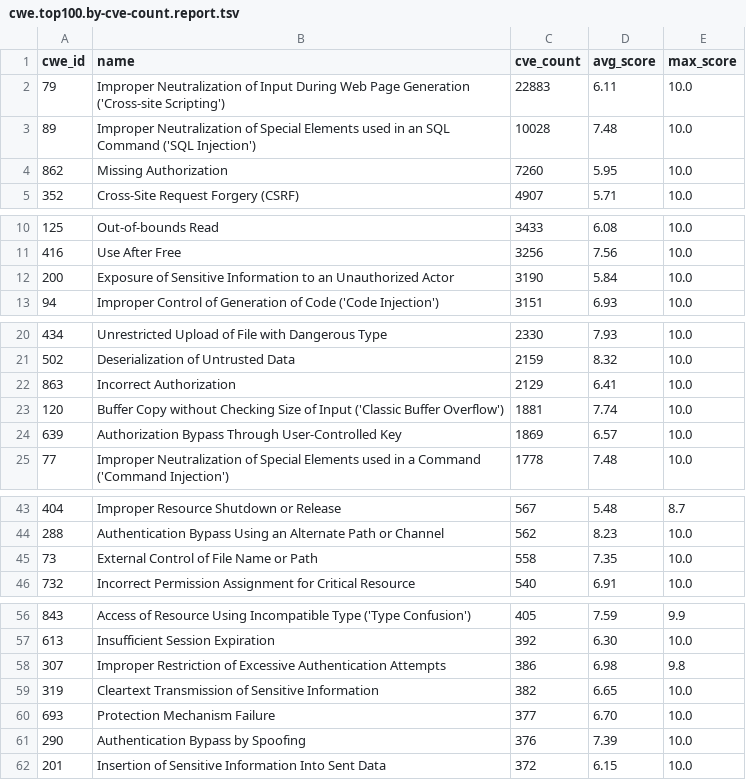
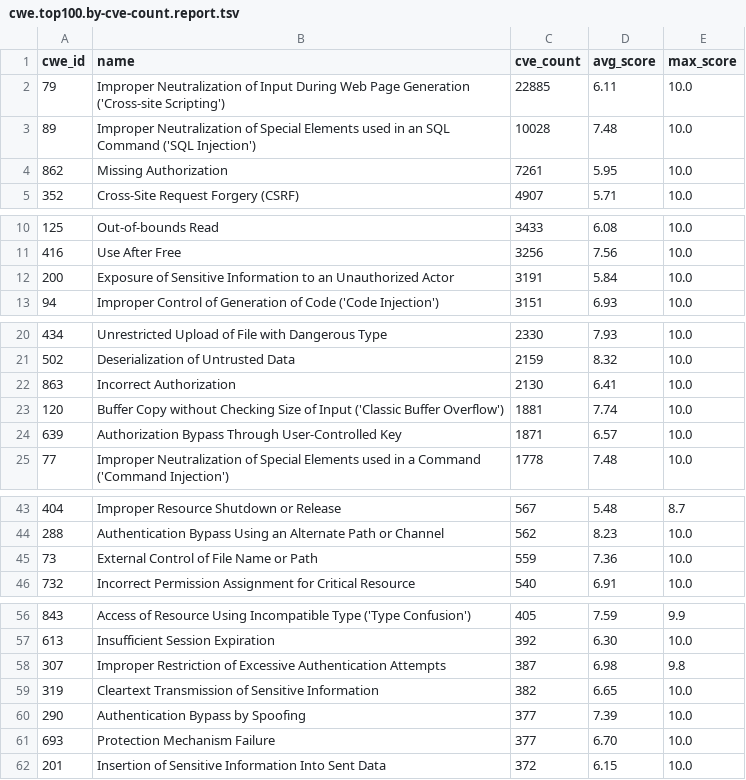
Before and after one commit to x-cmd/cve, a TSV file: report/cwe.top100.by-cve-count.report.tsv, drawn as a sheet; only a part is shown, gaps mark what is left out; the diff covers the shown part only.

```diff
--- a/report/cwe.top100.by-cve-count.report.tsv
+++ b/report/cwe.top100.by-cve-count.report.tsv
@@ -1,5 +1,5 @@
 cwe_id	name	cve_count	avg_score	max_score
-79	Improper Neutralization of Input During Web Page Generation ('Cross-site Scripting')	22883	6.11	10.0
+79	Improper Neutralization of Input During Web Page Generation ('Cross-site Scripting')	22885	6.11	10.0
 89	Improper Neutralization of Special Elements used in an SQL Command ('SQL Injection')	10028	7.48	10.0
-862	Missing Authorization	7260	5.95	10.0
+862	Missing Authorization	7261	5.95	10.0
 352	Cross-Site Request Forgery (CSRF)	4907	5.71	10.0
@@ -11,3 +11,3 @@ cwe_id	name	cve_count	avg_score	max_score
 416	Use After Free	3256	7.56	10.0
-200	Exposure of Sensitive Information to an Unauthorized Actor	3190	5.84	10.0
+200	Exposure of Sensitive Information to an Unauthorized Actor	3191	5.84	10.0
 94	Improper Control of Generation of Code ('Code Injection')	3151	6.93	10.0
@@ -21,5 +21,5 @@ cwe_id	name	cve_count	avg_score	max_score
 502	Deserialization of Untrusted Data	2159	8.32	10.0
-863	Incorrect Authorization	2129	6.41	10.0
+863	Incorrect Authorization	2130	6.41	10.0
 120	Buffer Copy without Checking Size of Input ('Classic Buffer Overflow')	1881	7.74	10.0
-639	Authorization Bypass Through User-Controlled Key	1869	6.57	10.0
+639	Authorization Bypass Through User-Controlled Key	1871	6.57	10.0
 77	Improper Neutralization of Special Elements used in a Command ('Command Injection')	1778	7.48	10.0
@@ -44,3 +44,3 @@ cwe_id	name	cve_count	avg_score	max_score
 288	Authentication Bypass Using an Alternate Path or Channel	562	8.23	10.0
-73	External Control of File Name or Path	558	7.35	10.0
+73	External Control of File Name or Path	559	7.36	10.0
 732	Incorrect Permission Assignment for Critical Resource	540	6.91	10.0
@@ -57,6 +57,6 @@ cwe_id	name	cve_count	avg_score	max_score
 613	Insufficient Session Expiration	392	6.30	10.0
-307	Improper Restriction of Excessive Authentication Attempts	386	6.98	9.8
+307	Improper Restriction of Excessive Authentication Attempts	387	6.98	9.8
 319	Cleartext Transmission of Sensitive Information	382	6.65	10.0
+290	Authentication Bypass by Spoofing	377	7.39	10.0
 693	Protection Mechanism Failure	377	6.70	10.0
-290	Authentication Bypass by Spoofing	376	7.39	10.0
 201	Insertion of Sensitive Information Into Sent Data	372	6.15	10.0
```
Also changed, not shown: 1 edited cell elsewhere in this file, report/cve.report.tsv, report/cwe.top100.by-cve-count.since-2024.report.tsv, 6 other files.
